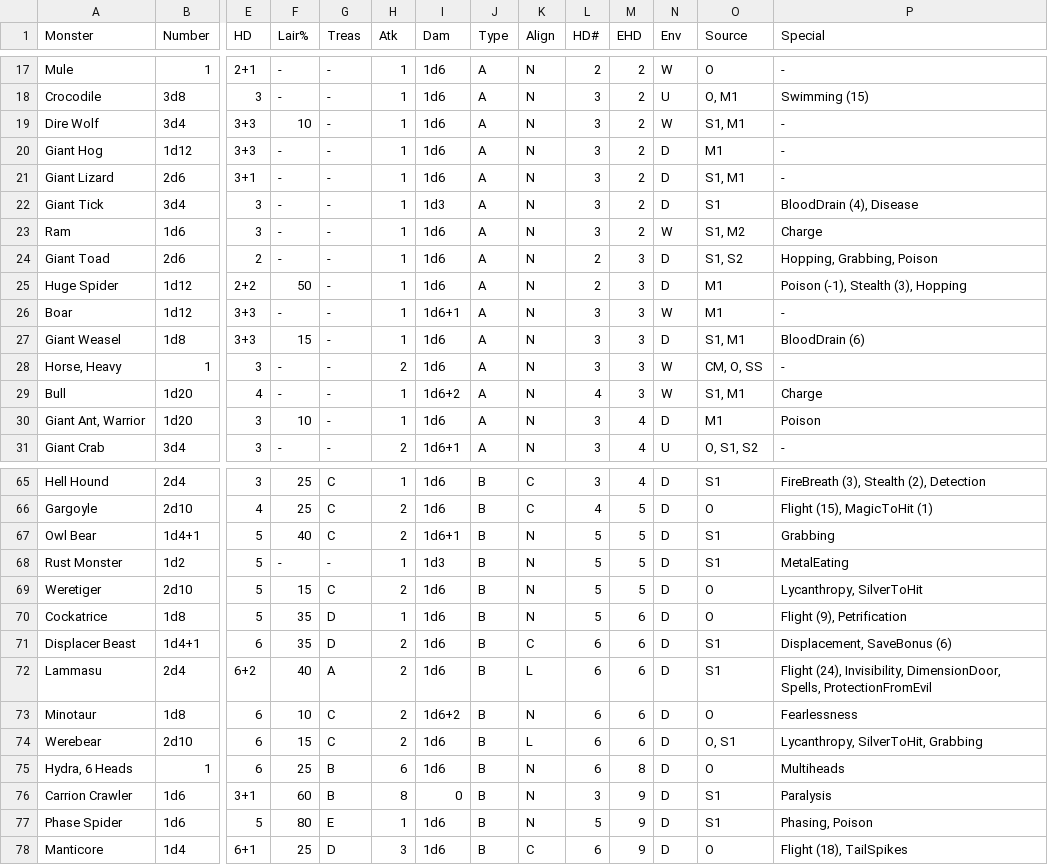
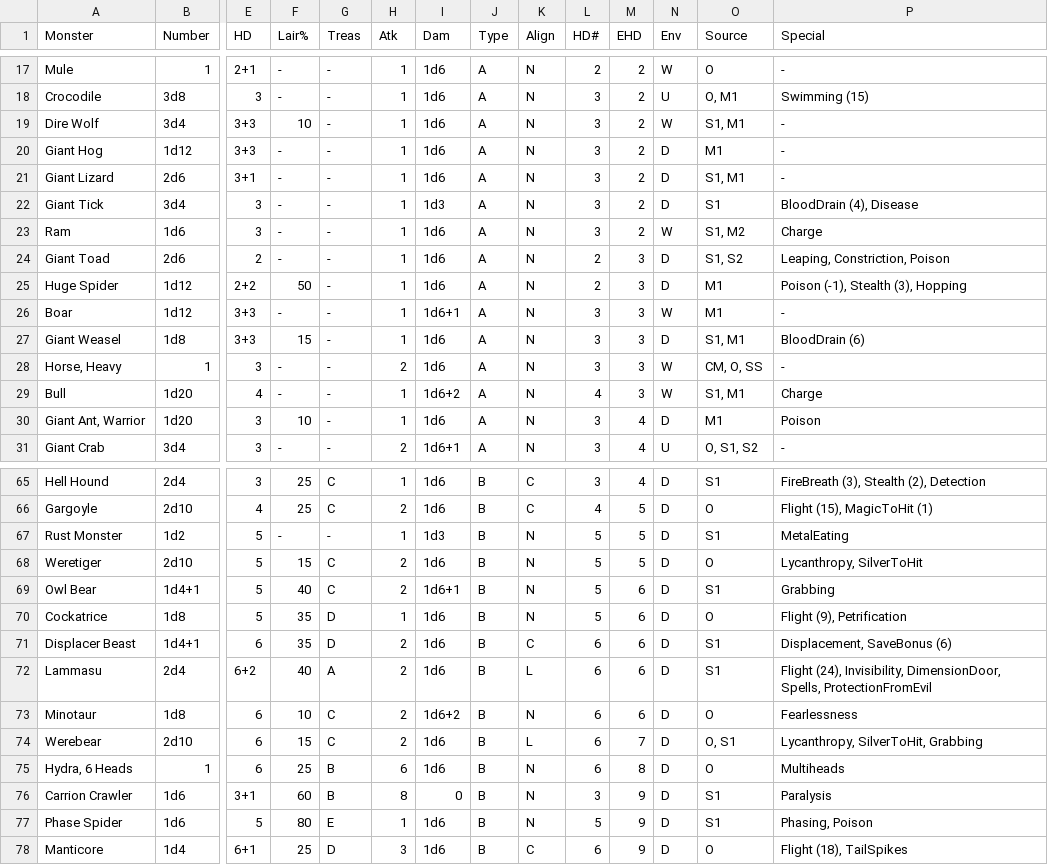
Before and after one commit to danielrcollins1/Arena, a CSV file: MonsterDatabase.csv, drawn as a sheet; only a part is shown, gaps mark what is left out; removed rows and columns are numbered as before the commit, all else as after; rows hold the shown columns only; the diff covers the shown part only; the diff names each change by its address in the sheet, - before the commit and + after, or states it on an @@ line.

Commit message:
Adjust Grabbing and Constriction abilities

```diff
--- a/MonsterDatabase.csv
+++ b/MonsterDatabase.csv
-P24 (Special): Hopping, Grabbing, Poison
+P24 (Special): Leaping, Constriction, Poison
-row 67: Owl Bear | 1d4+1 | 5 | 40 | C | 2 | 1d6+1 | B | N | 5 | 5 | D | S1 | Grabbing
+row 69: Owl Bear | 1d4+1 | 5 | 40 | C | 2 | 1d6+1 | B | N | 5 | 6 | D | S1 | Grabbing
-M74 (EHD): 6
+M74 (EHD): 7
```
Also changed, not shown: 4 added rows, 4 removed rows and 5 edited cells elsewhere in this file, 1 other file.
